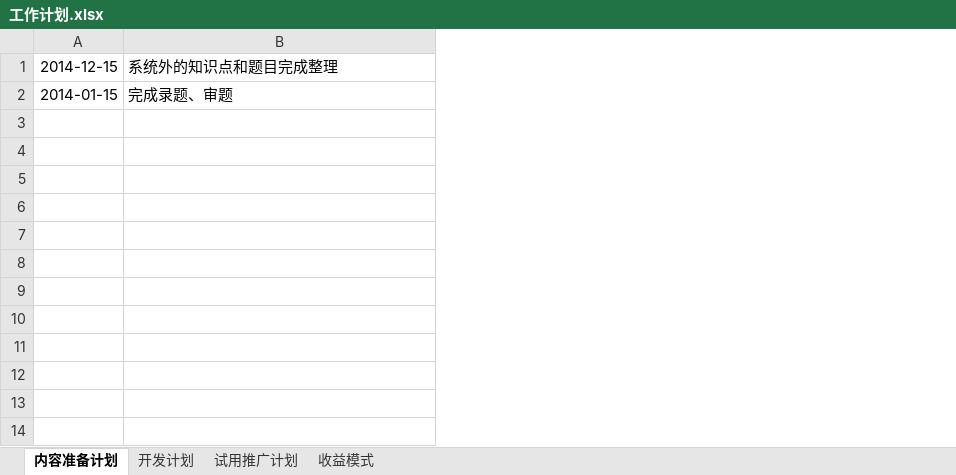
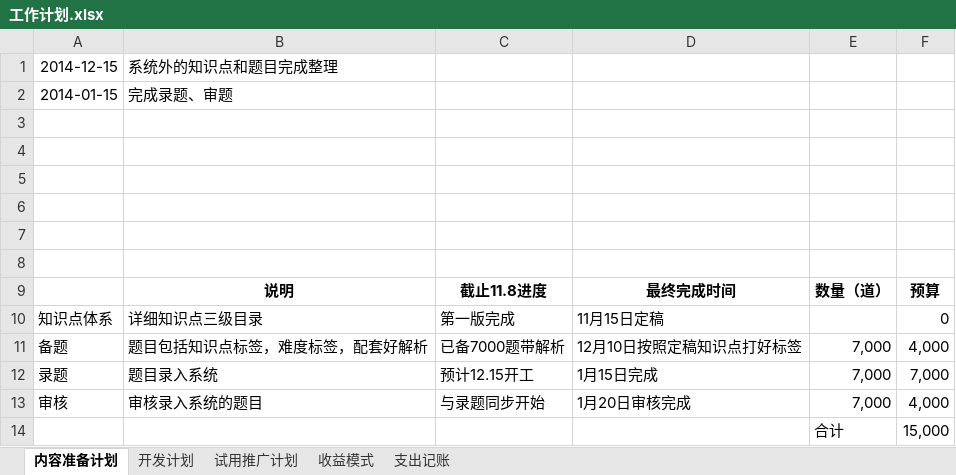
Before and after one commit to terry237/workspace-sxj, an Excel workbook: document/工作计划.xlsx, sheet 内容准备计划, drawn as a sheet; values as stored, in another font and other column widths than the file's, no borders; the diff names each change by its address in the sheet, - before the commit and + after, or states it on an @@ line.

Commit message:
细化计划

```diff
--- a/document/工作计划.xlsx (sheet 内容准备计划)
+++ b/document/工作计划.xlsx (sheet 内容准备计划)
+sheet tab: 支出记账
+column C, empty
+column D, empty
+column E, empty
+column F, empty
+row 3: (empty)
+row 4: (empty)
+row 5: (empty)
+row 6: (empty)
+row 7: (empty)
+row 8: (empty)
+row 9:  | 说明 | 截止11.8进度 | 最终完成时间 | 数量（道） | 预算
+row 10: 知识点体系 | 详细知识点三级目录 | 第一版完成 | 11月15日定稿 |  | 0
+row 11: 备题 | 题目包括知识点标签，难度标签，配套好解析 | 已备7000题带解析 | 12月10日按照定稿知识点打好标签 | 7,000 | 4,000
+row 12: 录题 | 题目录入系统 | 预计12.15开工 | 1月15日完成 | 7,000 | 7,000
+row 13: 审核 | 审核录入系统的题目 | 与录题同步开始 | 1月20日审核完成 | 7,000 | 4,000
+row 14:  |  |  |  | 合计 | 15,000
```
Also changed, not shown: sheet 开发计划, sheet 试用推广计划, sheet 收益模式.
